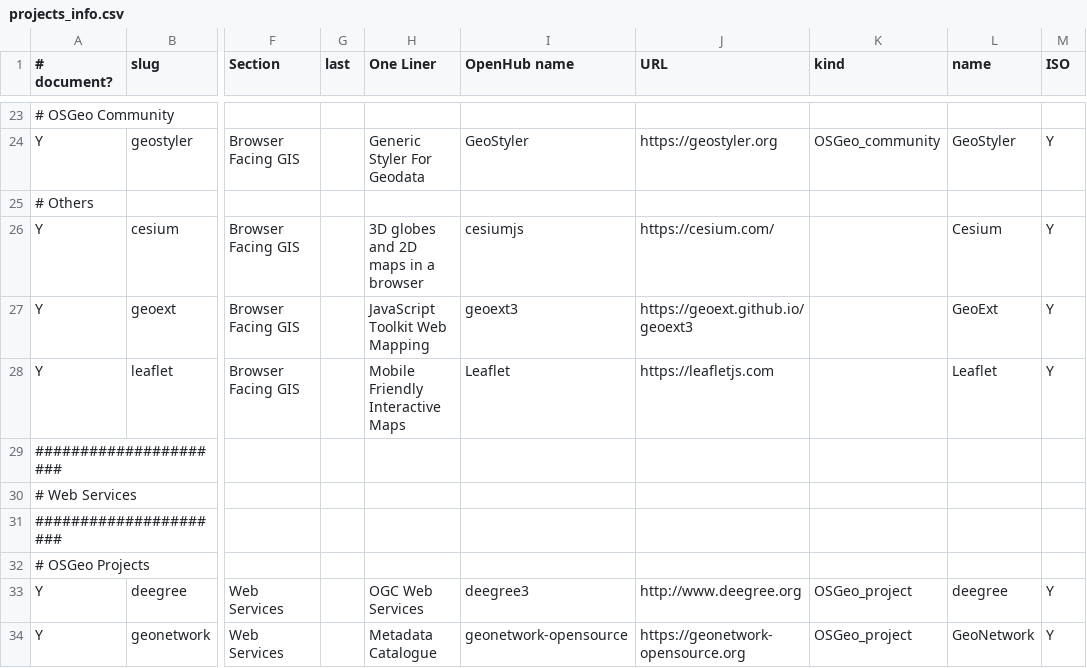
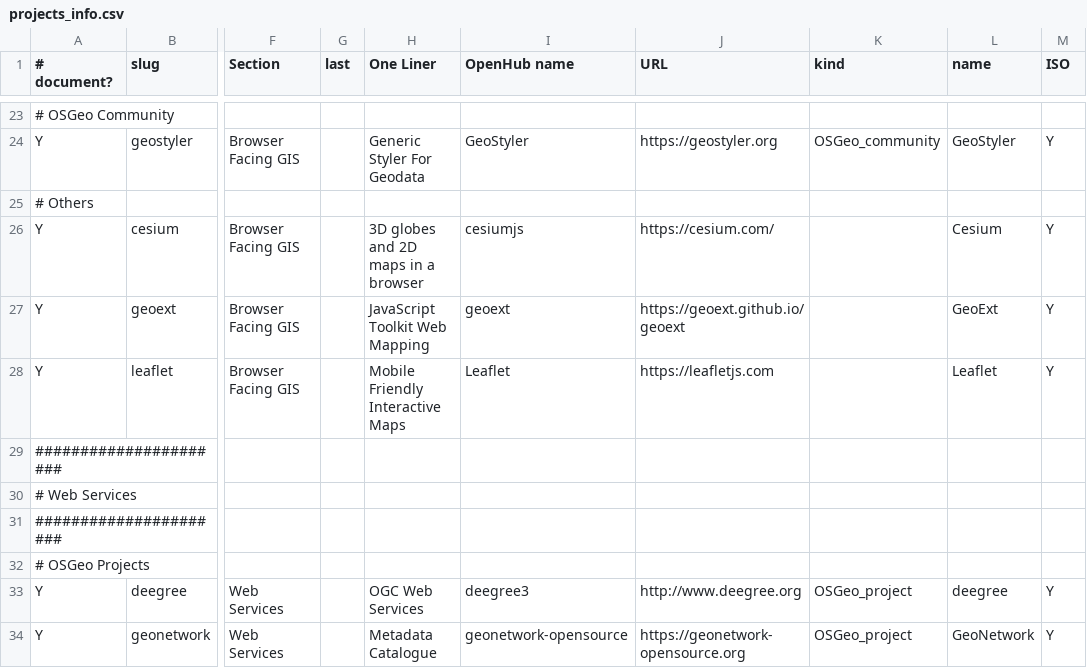
Before and after one commit to OSGeo/OSGeoLive-doc, a CSV file: projects_info.csv, drawn as a sheet; only a part is shown, gaps mark what is left out; the diff names each change by its address in the sheet, - before the commit and + after, or states it on an @@ line.

```diff
--- a/projects_info.csv
+++ b/projects_info.csv
-I27 (OpenHub name): geoext3
+I27 (OpenHub name): geoext
-J27 (URL): https://geoext.github.io/geoext3
+J27 (URL): https://geoext.github.io/geoext
```
Also changed, not shown: 2 other files.
